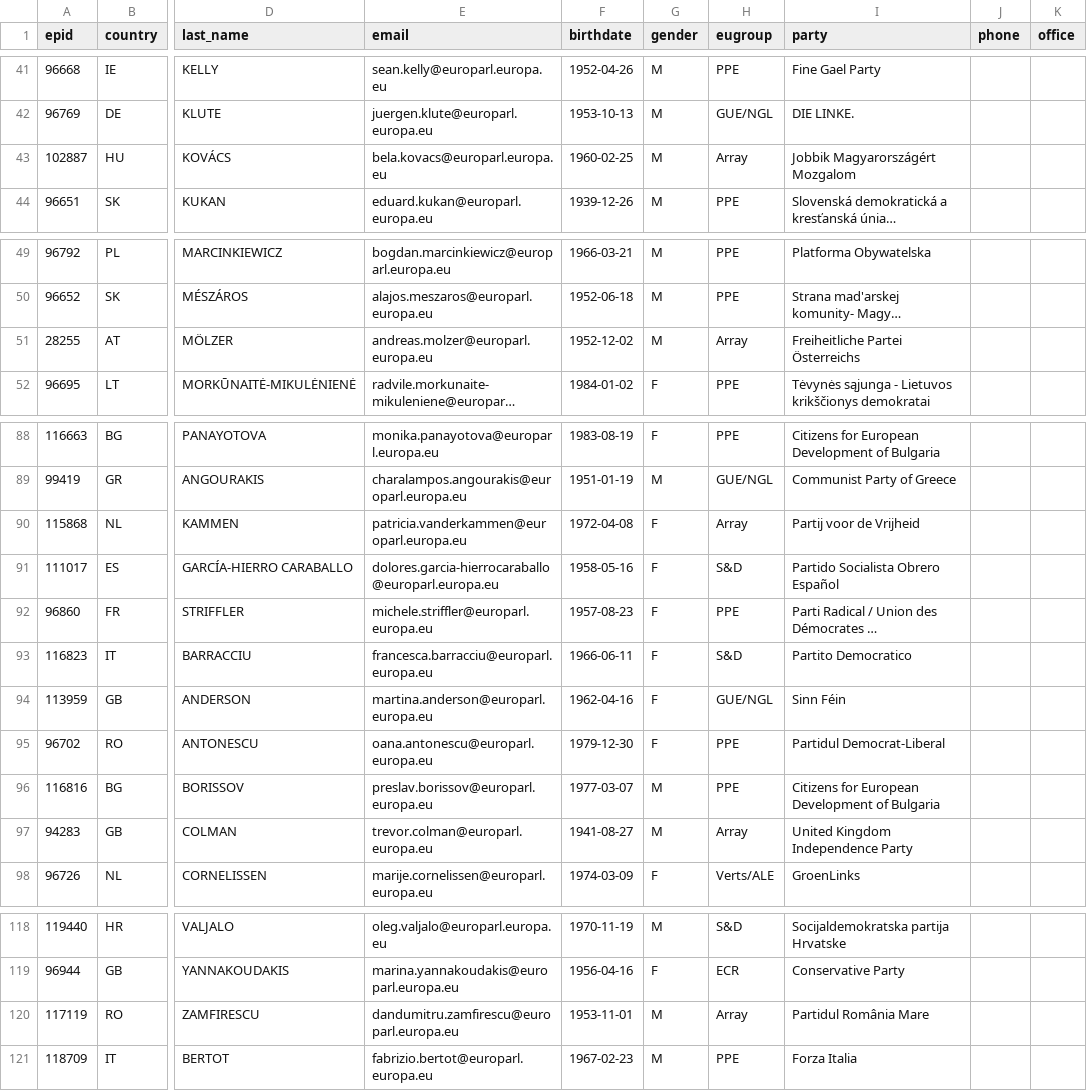
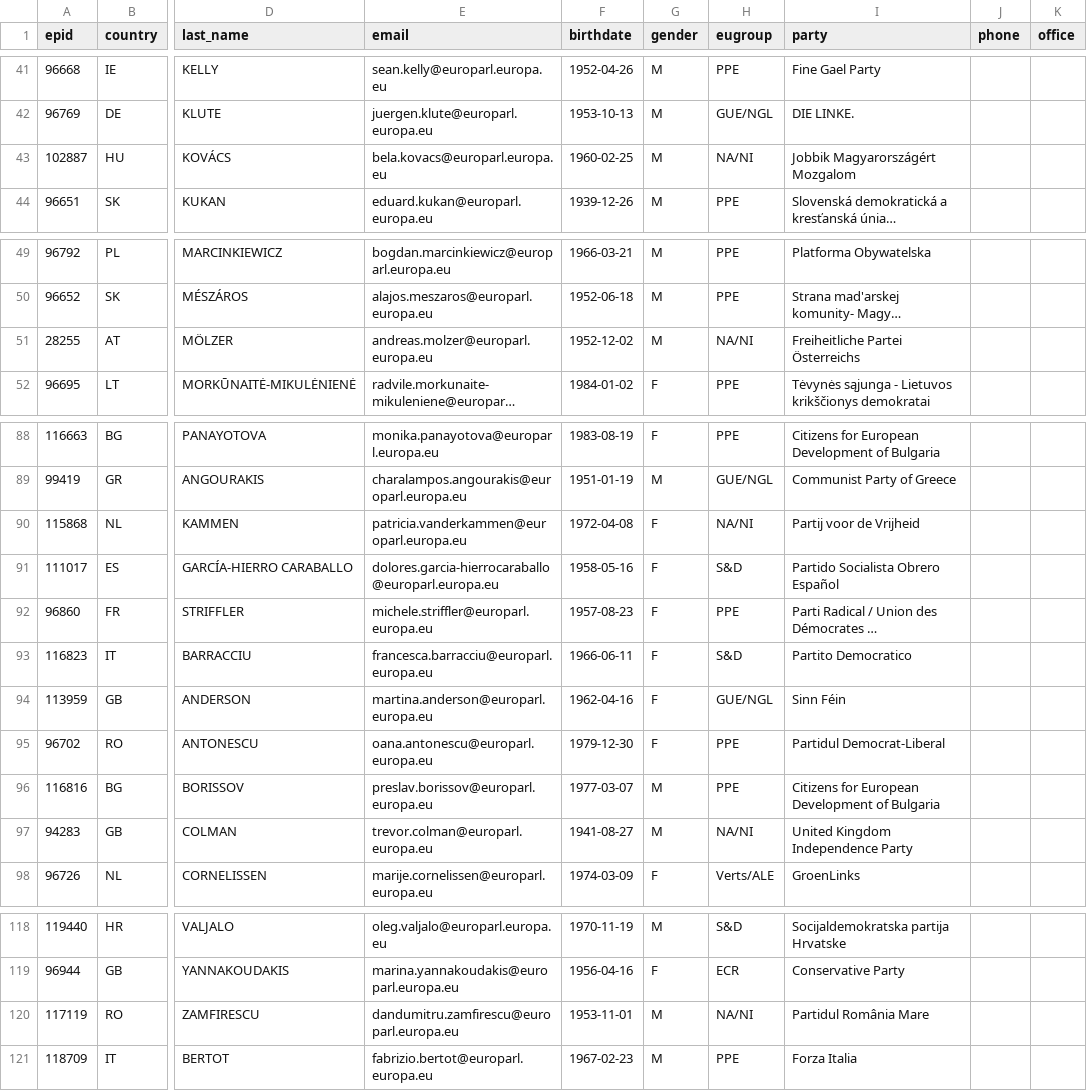
Before and after one commit to TechToThePeople/parltrack-tools, a CSV file: ep_meps_current.csv, drawn as a sheet; only a part is shown, gaps mark what is left out; long unchanged cells end in …; the diff covers the shown part only; the diff names each change by its address in the sheet, - before the commit and + after, or states it on an @@ line.

```diff
--- a/ep_meps_current.csv
+++ b/ep_meps_current.csv
-H43 (eugroup): Array
+H43 (eugroup): NA/NI
-H51 (eugroup): Array
+H51 (eugroup): NA/NI
-H90 (eugroup): Array
+H90 (eugroup): NA/NI
-H97 (eugroup): Array
+H97 (eugroup): NA/NI
-H120 (eugroup): Array
+H120 (eugroup): NA/NI
```
Also changed, not shown: 27 edited cells elsewhere in this file, 3 other files.
